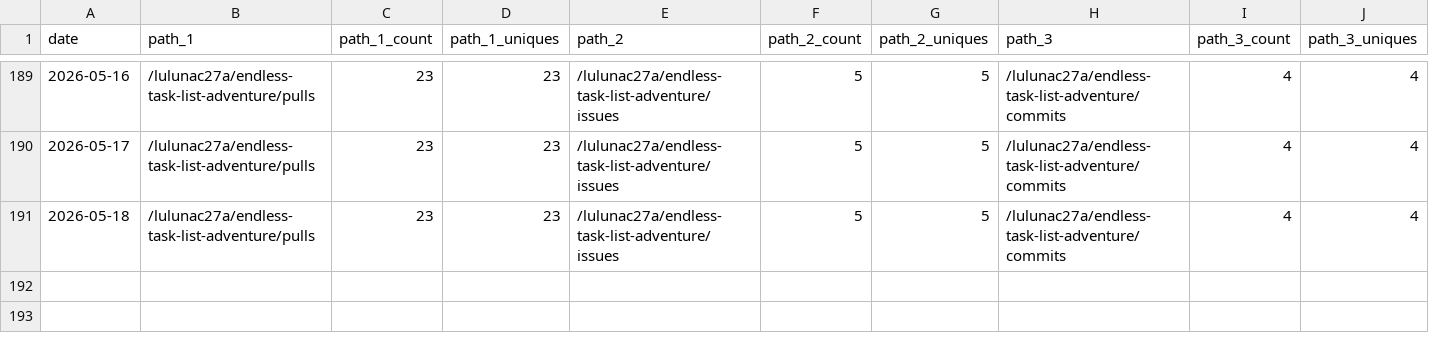
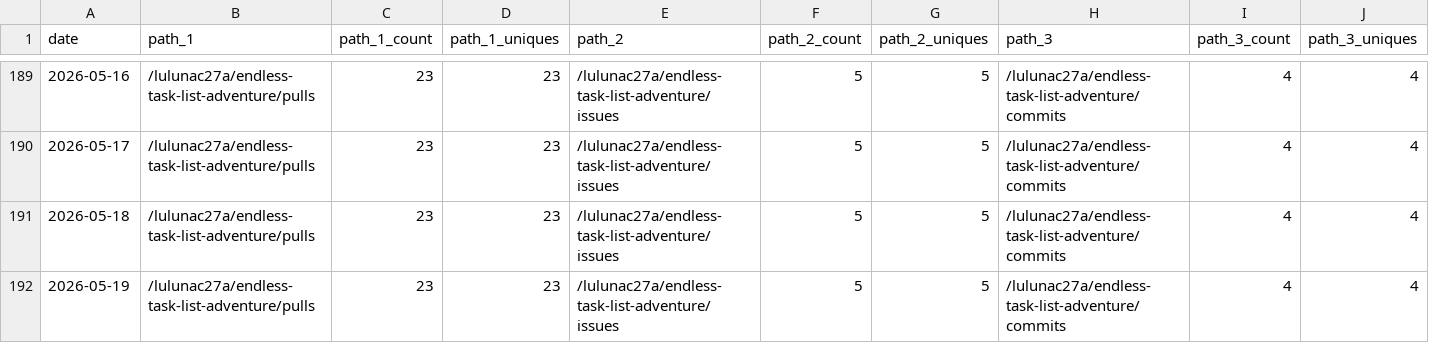
Before and after one commit to lulunac27a/github-repo-traffic-stats, a CSV file: data/github_paths/endless-task-list-adventure.csv, drawn as a sheet; only a part is shown, gaps mark what is left out; rows hold the shown columns only; the diff names each change by its address in the sheet, - before the commit and + after, or states it on an @@ line.

```diff
--- a/data/github_paths/endless-task-list-adventure.csv
+++ b/data/github_paths/endless-task-list-adventure.csv
+row 192: 2026-05-19 | /lulunac27a/endless-task-list-adventure/pulls | 23 | 23 | /lulunac27a/endless-task-list-adventure/issues | 5 | 5 | /lulunac27a/endless-task-list-adventure/commits | 4 | 4
```
Also changed, not shown: data/github_paths/bingo-game-with-score.csv, data/github_paths/idle-worker-game.csv, 51 other files.
